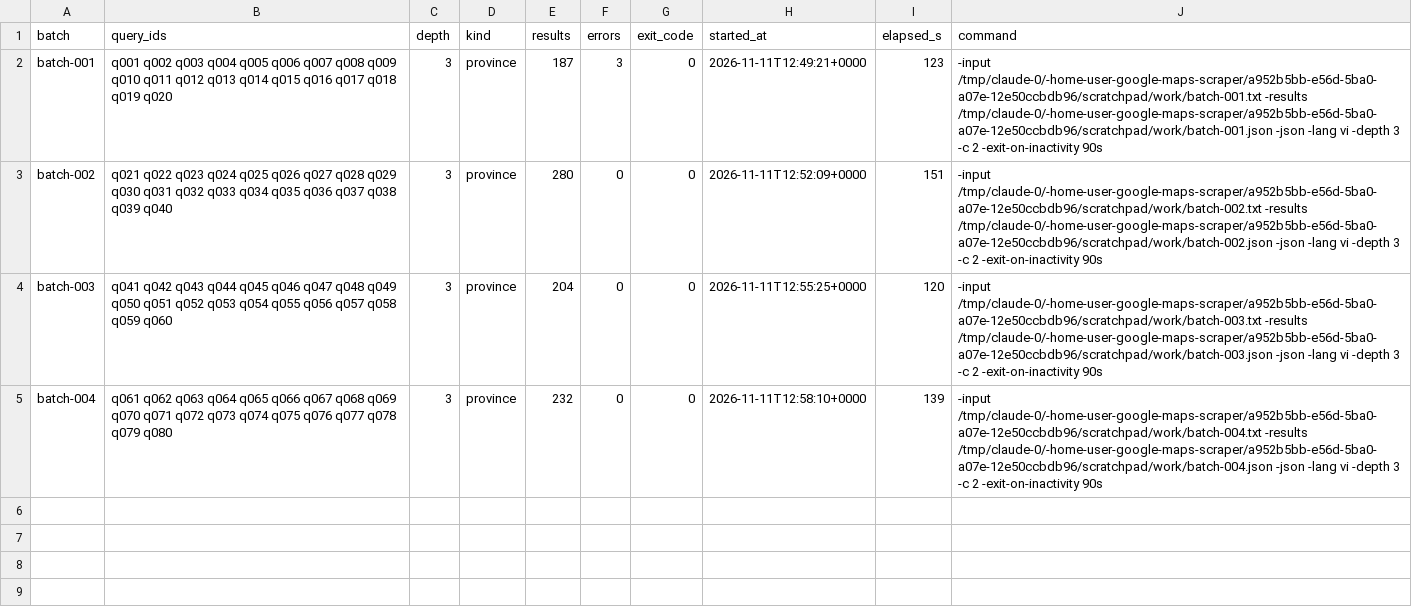
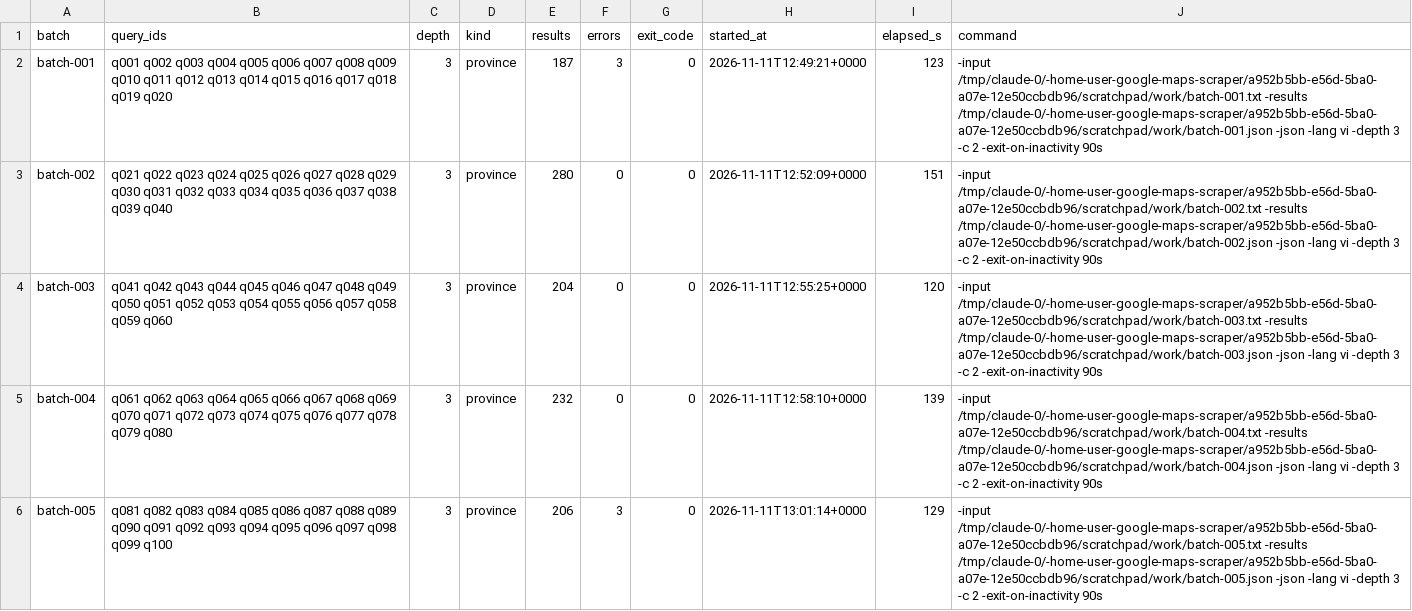
Before and after one commit to quockhanh290/google-maps-scraper, a CSV file: out/raw/batches.csv, drawn as a sheet; the diff names each change by its address in the sheet, - before the commit and + after, or states it on an @@ line.

```diff
--- a/out/raw/batches.csv
+++ b/out/raw/batches.csv
+row 6: batch-005 | q081 q082 q083 q084 q085 q086 q087 q088 q089 q090 q091 q092 q093 q094 q095 q096 q097 q098 q099 q100 | 3 | province | 206 | 3 | 0 | 2026-11-11T13:01:14+0000 | 129 | -input /tmp/claude-0/-home-user-google-maps-scraper/a952b5bb-e56d-5ba0-a07e-12e50ccbdb96/scratchpad/work/batch-005.txt -results /tmp/claude-0/-home-user-google-maps-scraper/a952b5bb-e56d-5ba0-a07e-12e50ccbdb96/scratchpad/work/batch-005.json -json -lang vi -depth 3 -c 2 -exit-on-inactivity 90s
```
Also changed, not shown: 1 other file.
